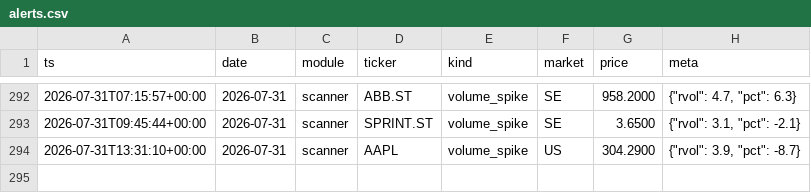
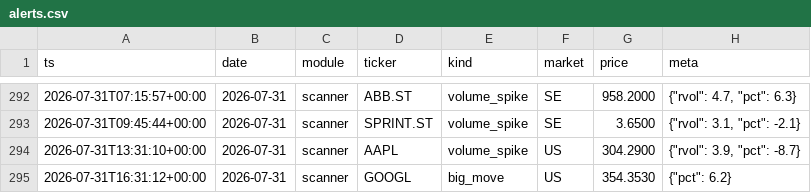
Before and after one commit to Q-stocks/borsvakt, a CSV file: log/alerts.csv, drawn as a sheet; only a part is shown, gaps mark what is left out; the diff names each change by its address in the sheet, - before the commit and + after, or states it on an @@ line.

```diff
--- a/log/alerts.csv
+++ b/log/alerts.csv
+row 295: 2026-07-31T16:31:12+00:00 | 2026-07-31 | scanner | GOOGL | big_move | US | 354.3530 | {"pct": 6.2}
```
Also changed, not shown: 1 other file.
